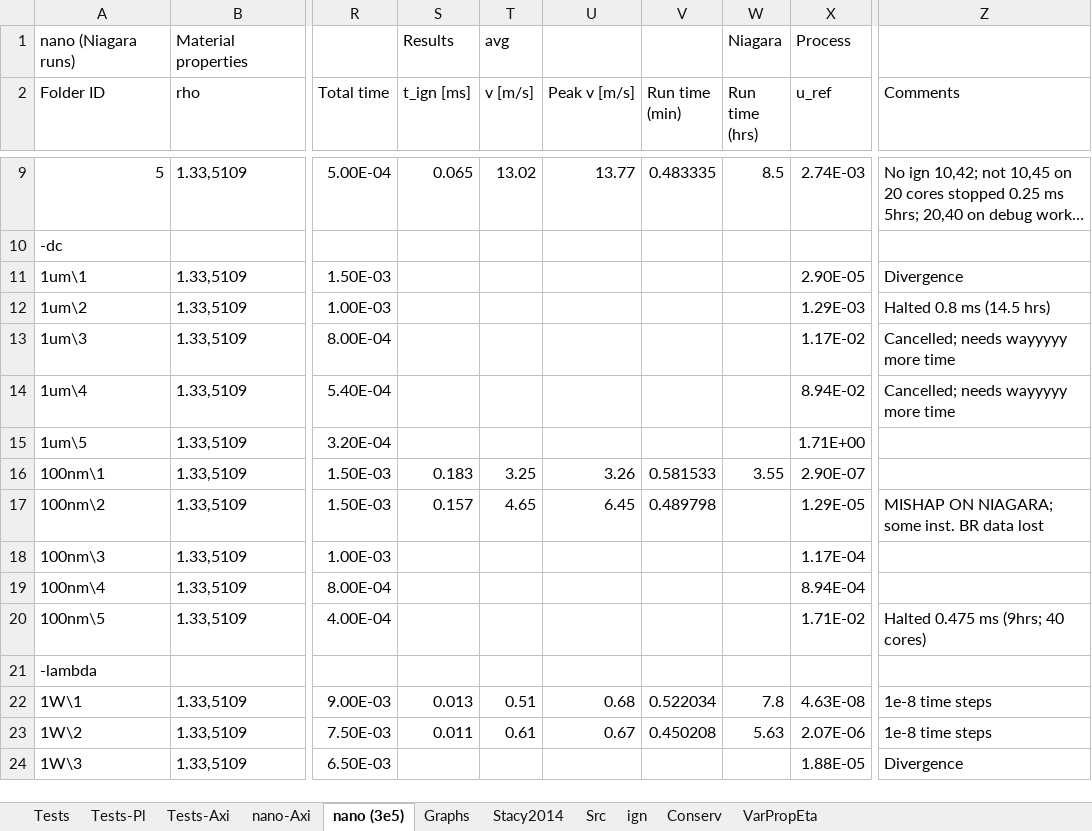
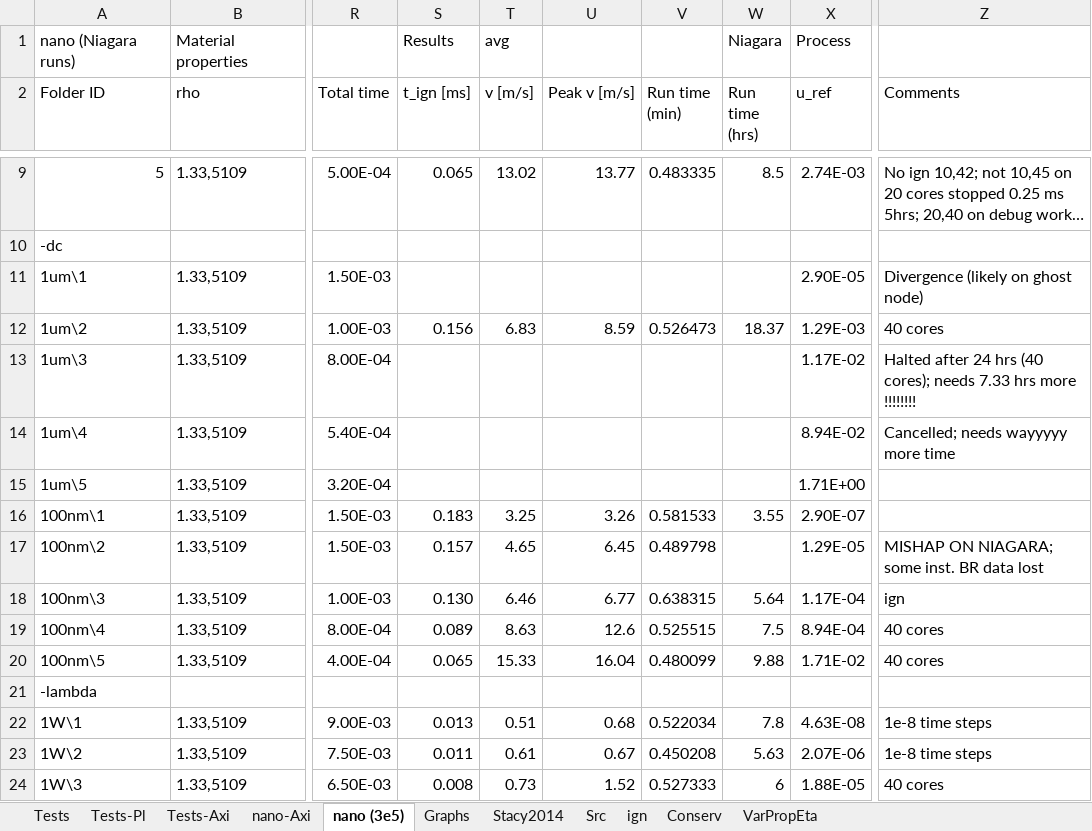
Before and after one commit to jmreppsUWGrad/2D-Nanothermite-data, an Excel workbook: Summary.xlsm, sheet nano (3e5), drawn as a sheet; only a part is shown, gaps mark what is left out; long unchanged cells end in …; values as stored, in another font and other column widths than the file's, no cell formats; charts and pictures not drawn; the diff covers the shown part only; the diff names each change by its address in the sheet, - before the commit and + after, or states it on an @@ line.

```diff
--- a/Summary.xlsm (sheet nano (3e5))
+++ b/Summary.xlsm (sheet nano (3e5))
-Z11 (Comments): Divergence
+Z11 (Comments): Divergence (likely on ghost node)
-S12 (t_ign [ms]): (empty)
+S12 (t_ign [ms]): 0.156
-T12 (v [m/s]): (empty)
+T12 (v [m/s]): 6.83
-U12 (Peak v [m/s]): (empty)
+U12 (Peak v [m/s]): 8.59
-V12 (Run time (min)): (empty)
+V12 (Run time (min)): 0.526473
-W12 (Run time (hrs)): (empty)
+W12 (Run time (hrs)): 18.37
-Z12 (Comments): Halted 0.8 ms (14.5 hrs)
+Z12 (Comments): 40 cores
-Z13 (Comments): Cancelled; needs wayyyyy more time
+Z13 (Comments): Halted after 24 hrs (40 cores); needs 7.33 hrs more !!!!!!!!
-S18 (t_ign [ms]): (empty)
+S18 (t_ign [ms]): 0.130
-T18 (v [m/s]): (empty)
+T18 (v [m/s]): 6.46
-U18 (Peak v [m/s]): (empty)
+U18 (Peak v [m/s]): 6.77
-V18 (Run time (min)): (empty)
+V18 (Run time (min)): 0.638315
-W18 (Run time (hrs)): (empty)
+W18 (Run time (hrs)): 5.64
-Z18 (Comments): (empty)
+Z18 (Comments): ign
-S19 (t_ign [ms]): (empty)
+S19 (t_ign [ms]): 0.089
-T19 (v [m/s]): (empty)
+T19 (v [m/s]): 8.63
-U19 (Peak v [m/s]): (empty)
+U19 (Peak v [m/s]): 12.6
-V19 (Run time (min)): (empty)
+V19 (Run time (min)): 0.525515
-W19 (Run time (hrs)): (empty)
+W19 (Run time (hrs)): 7.5
-Z19 (Comments): (empty)
+Z19 (Comments): 40 cores
-S20 (t_ign [ms]): (empty)
+S20 (t_ign [ms]): 0.065
-T20 (v [m/s]): (empty)
+T20 (v [m/s]): 15.33
-U20 (Peak v [m/s]): (empty)
+U20 (Peak v [m/s]): 16.04
-V20 (Run time (min)): (empty)
+V20 (Run time (min)): 0.480099
-W20 (Run time (hrs)): (empty)
+W20 (Run time (hrs)): 9.88
-Z20 (Comments): Halted 0.475 ms (9hrs; 40 cores)
+Z20 (Comments): 40 cores
-S24 (t_ign [ms]): (empty)
+S24 (t_ign [ms]): 0.008
-T24 (v [m/s]): (empty)
+T24 (v [m/s]): 0.73
-U24 (Peak v [m/s]): (empty)
+U24 (Peak v [m/s]): 1.52
-V24 (Run time (min)): (empty)
+V24 (Run time (min)): 0.527333
-W24 (Run time (hrs)): (empty)
+W24 (Run time (hrs)): 6
-Z24 (Comments): Divergence
+Z24 (Comments): 40 cores
```
Also changed, not shown: 2 removed rows and 107 edited cells elsewhere in this sheet, cell formats, formulas that keep their value.
